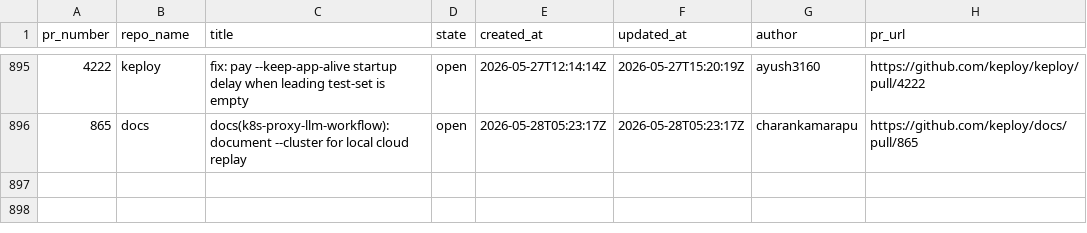
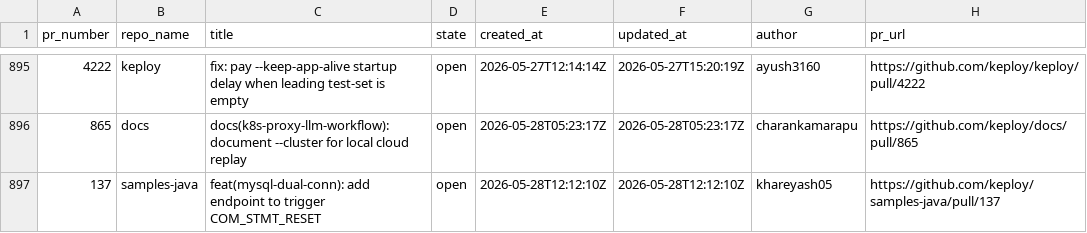
Before and after one commit to kirti763/keploy-flask-demo, a CSV file: data/open-prs.csv, drawn as a sheet; only a part is shown, gaps mark what is left out; the diff names each change by its address in the sheet, - before the commit and + after, or states it on an @@ line.

```diff
--- a/data/open-prs.csv
+++ b/data/open-prs.csv
+row 897: 137 | samples-java | feat(mysql-dual-conn): add endpoint to trigger COM_STMT_RESET | open | 2026-05-28T12:12:10Z | 2026-05-28T12:12:10Z | khareyash05 | https://github.com/keploy/samples-java/pull/137
```
Also changed, not shown: data/merged-prs.csv.
